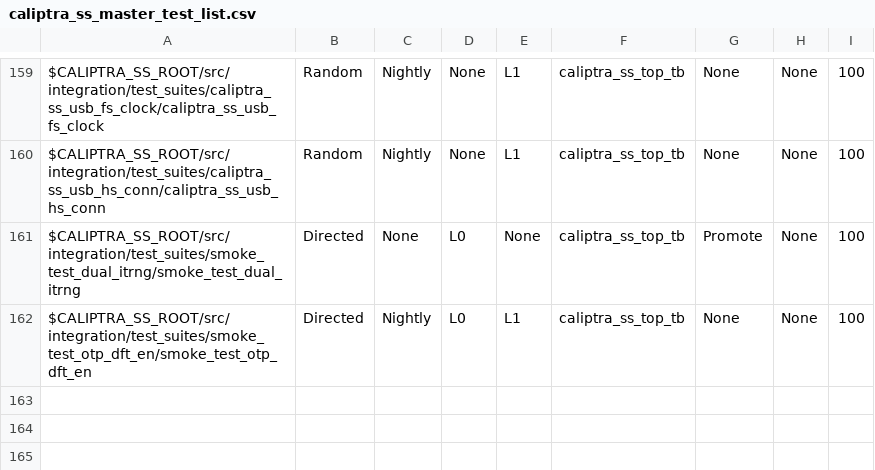
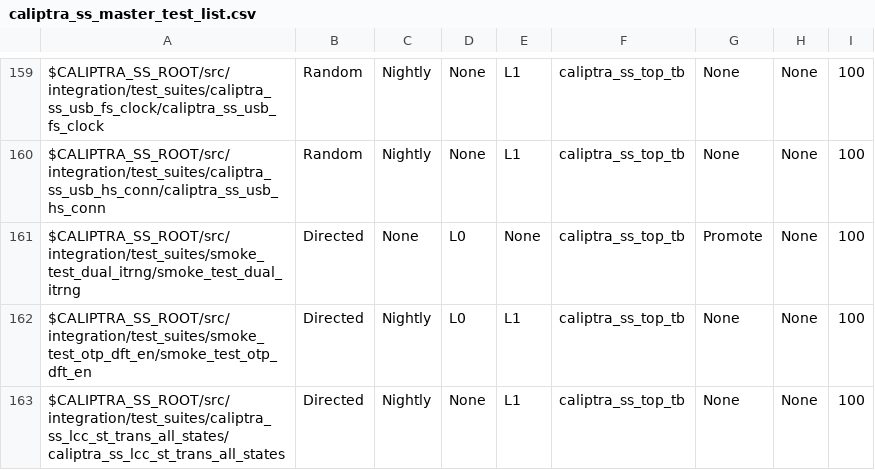
Before and after one commit to chipsalliance/caliptra-ss, a CSV file: src/integration/stimulus/testsuites/caliptra_ss_master_test_list.csv, drawn as a sheet; only a part is shown, gaps mark what is left out.

Commit message:
Add test to exhaustively test LCC state transitions
Co-authored-by: Krystian Hebel <khebel@antmicro.com>
Signed-off-by: Maciej Dudek <mdudek@antmicro.com>

```diff
--- a/src/integration/stimulus/testsuites/caliptra_ss_master_test_list.csv
+++ b/src/integration/stimulus/testsuites/caliptra_ss_master_test_list.csv
@@ -162 +162,2 @@ $CALIPTRA_SS_ROOT/src/integration/test_suites/smoke_test_dual_itrng/smoke_test_d
 $CALIPTRA_SS_ROOT/src/integration/test_suites/smoke_test_otp_dft_en/smoke_test_otp_dft_en                                               , Directed       , Nightly       , L0  , L1  , caliptra_ss_top_tb, None           , None     , 100
+$CALIPTRA_SS_ROOT/src/integration/test_suites/caliptra_ss_lcc_st_trans_all_states/caliptra_ss_lcc_st_trans_all_states                   , Directed       , Nightly       , None, L1  , caliptra_ss_top_tb, None           , None     , 100
```
Also changed, not shown: 7 other files.
